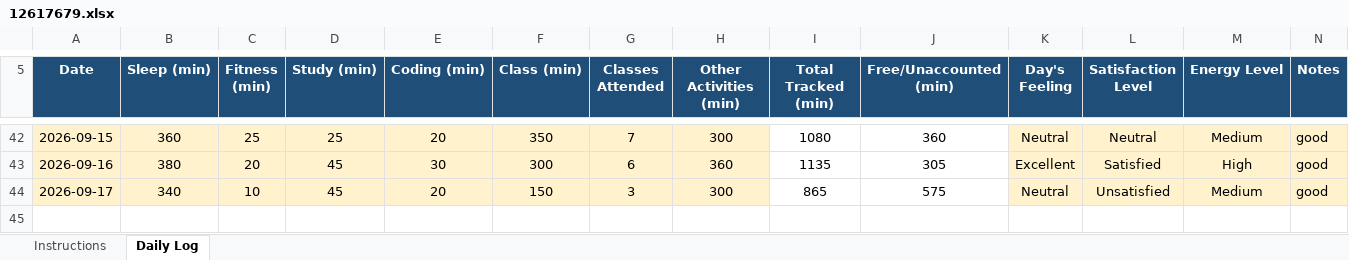
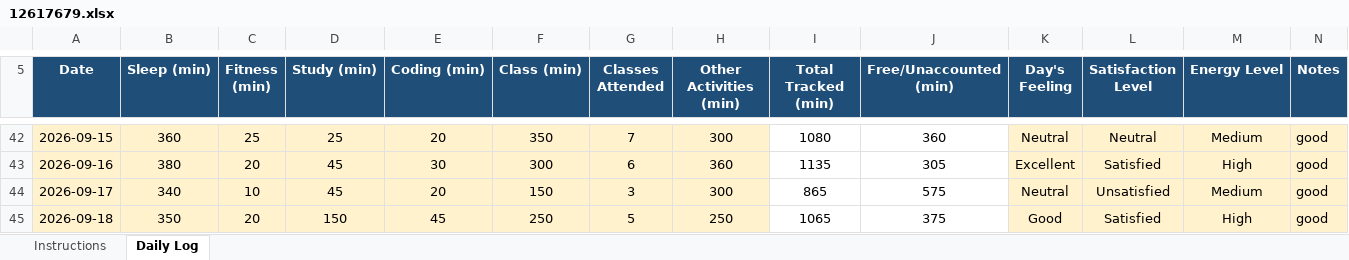
Before and after one commit to Mohit-2708/CAP776, an Excel workbook: 12617679.xlsx, sheet Daily Log, drawn as a sheet; only a part is shown, gaps mark what is left out; values as stored, in another font and other column widths than the file's, no borders; conditional formats not drawn; the diff names each change by its address in the sheet, - before the commit and + after, or states it on an @@ line.

Commit message:
38th commit

```diff
--- a/12617679.xlsx (sheet Daily Log)
+++ b/12617679.xlsx (sheet Daily Log)
+row 45: 2026-09-18 | 350 | 20 | 150 | 45 | 250 | 5 | 250 | 1065 | 375 | Good | Satisfied | High | good
```
